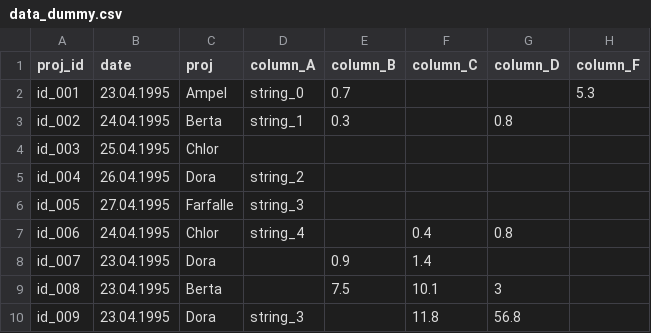
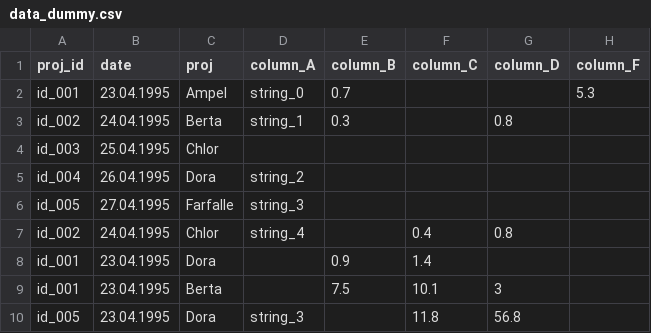
Before and after one commit to MxNl/20_aggregate_dataframe_rows_mh, a CSV file: raw_data/data_dummy.csv, drawn as a sheet.

```diff
--- a/raw_data/data_dummy.csv
+++ b/raw_data/data_dummy.csv
@@ -6,5 +6,5 @@ id_004;26.04.1995;Dora;string_2;;;;
 id_005;27.04.1995;Farfalle;string_3;;;;
-id_006;24.04.1995;Chlor;string_4;;0.4;0.8;
-id_007;23.04.1995;Dora;;0.9;1.4;;
-id_008;23.04.1995;Berta;;7.5;10.1;3;
-id_009;23.04.1995;Dora;string_3;;11.8;56.8;
+id_002;24.04.1995;Chlor;string_4;;0.4;0.8;
+id_001;23.04.1995;Dora;;0.9;1.4;;
+id_001;23.04.1995;Berta;;7.5;10.1;3;
+id_005;23.04.1995;Dora;string_3;;11.8;56.8;
```
Also changed, not shown: 1 other file.
